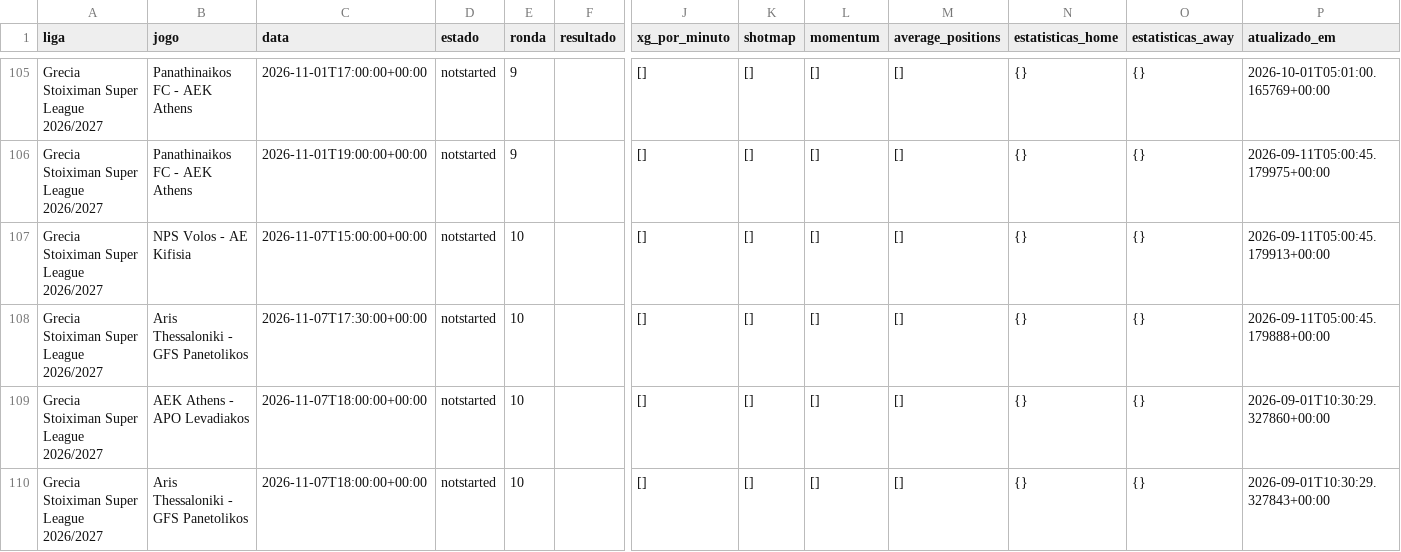
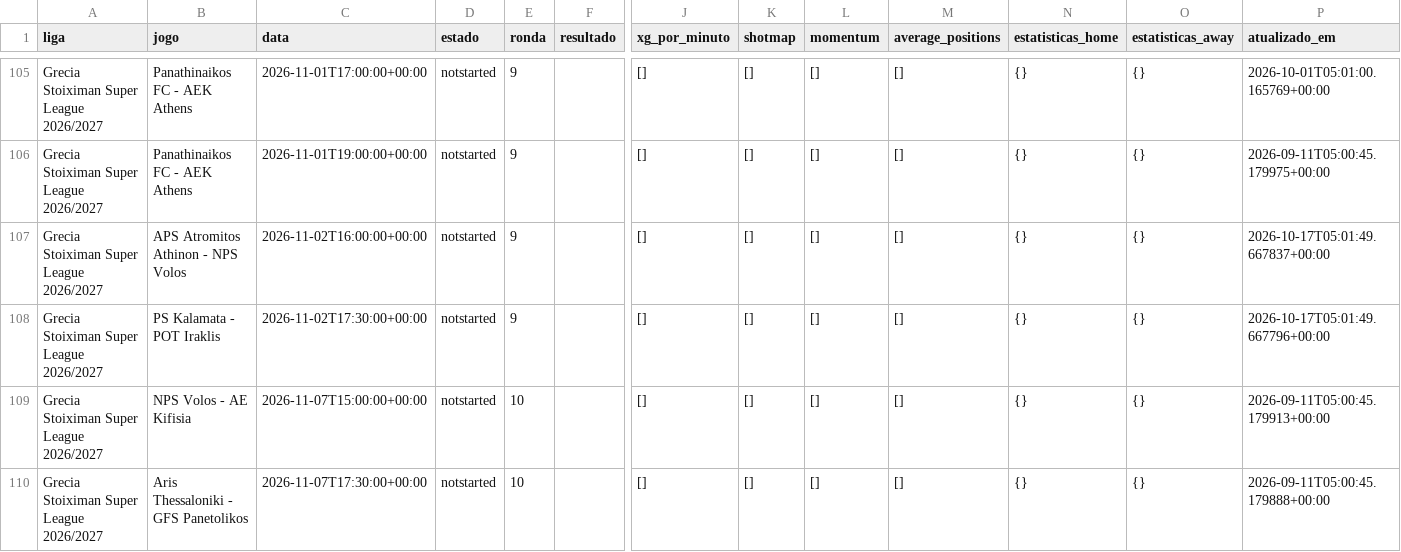
Before and after one commit to aimidas1/-xg_por_minuto-, a CSV file: grecia_stoiximan_super_league_2026_2027.csv, drawn as a sheet; only a part is shown, gaps mark what is left out; the shorter side is filled out with more unchanged rows; rows hold the shown columns only; the diff names each change by its address in the sheet, - before the commit and + after, or states it on an @@ line.

Commit message:
auto: update data 2026-10-17

```diff
--- a/grecia_stoiximan_super_league_2026_2027.csv
+++ b/grecia_stoiximan_super_league_2026_2027.csv
+row 107: Grecia Stoiximan Super League 2026/2027 | APS Atromitos Athinon - NPS Volos | 2026-11-02T16:00:00+00:00 | notstarted | 9 |  | [] | [] | [] | [] | {} | {} | 2026-10-17T05:01:49.667837+00:00
+row 108: Grecia Stoiximan Super League 2026/2027 | PS Kalamata - POT Iraklis | 2026-11-02T17:30:00+00:00 | notstarted | 9 |  | [] | [] | [] | [] | {} | {} | 2026-10-17T05:01:49.667796+00:00
```
Also changed, not shown: 12 other files.
